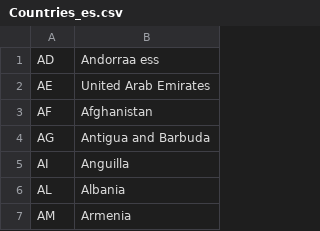
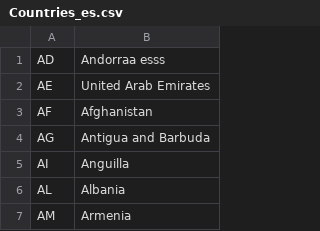
Before and after one commit to ChristianStanke/ShellCSV, a CSV file: Countries_es.csv, drawn as a sheet; only a part is shown.

Commit message:
Update Countries_es.csv

```diff
--- a/Countries_es.csv
+++ b/Countries_es.csv
@@ -1,2 +1,2 @@
-AD,Andorraa ess
+AD,Andorraa esss
 AE,"United Arab Emirates"
```
